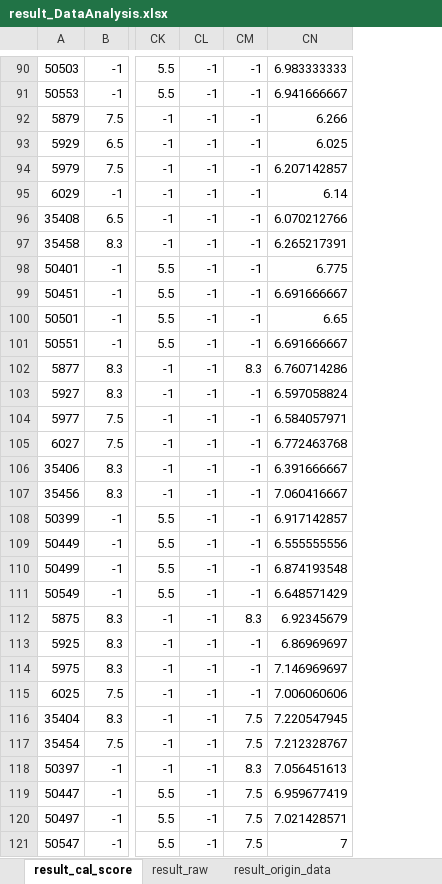
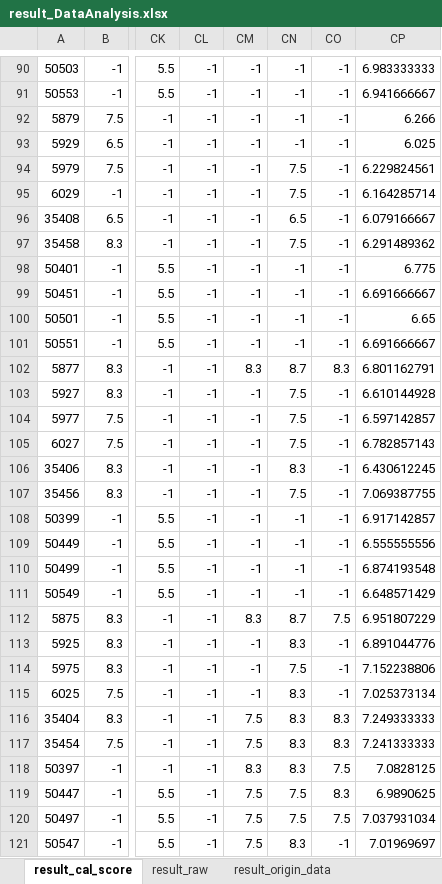
Before and after one commit to hikergoo/hikergoo.github.io, an Excel workbook: assets/data/result_DataAnalysis.xlsx, sheet result_cal_score, drawn as a sheet; only a part is shown, gaps mark what is left out; values as stored, in another font and other column widths than the file's, no borders; addresses are those after the commit; the diff covers the shown part only; the diff names each change by its address in the sheet, - before the commit and + after, or states it on an @@ line.

```diff
--- a/assets/data/result_DataAnalysis.xlsx (sheet result_cal_score)
+++ b/assets/data/result_DataAnalysis.xlsx (sheet result_cal_score)
+column CN, rows 90-121: -1 | -1 | -1 | -1 | 7.5 | 7.5 | 6.5 | 7.5 | -1 | -1 | -1 | -1 | 8.7 | 7.5 | 7.5 | 7.5 | 8.3 | 7.5 | -1 | -1 | -1 | -1 | 8.7 | 8.3 | 7.5 | 8.3 | 8.3 | 8.3 | 8.3 | 7.5 | 7.5 | 8.3
+column CO, rows 90-121: -1 | -1 | -1 | -1 | -1 | -1 | -1 | -1 | -1 | -1 | -1 | -1 | 8.3 | -1 | -1 | -1 | -1 | -1 | -1 | -1 | -1 | -1 | 7.5 | -1 | -1 | -1 | 8.3 | 8.3 | 7.5 | 8.3 | 7.5 | -1
-CP94: 6.207142857
+CP94: 6.229824561
-CP95: 6.14
+CP95: 6.164285714
-CP96: 6.070212766
+CP96: 6.079166667
-CP97: 6.265217391
+CP97: 6.291489362
-CP102: 6.760714286
+CP102: 6.801162791
-CP103: 6.597058824
+CP103: 6.610144928
-CP104: 6.584057971
+CP104: 6.597142857
-CP105: 6.772463768
+CP105: 6.782857143
-CP106: 6.391666667
+CP106: 6.430612245
-CP107: 7.060416667
+CP107: 7.069387755
-CP112: 6.92345679
+CP112: 6.951807229
-CP113: 6.86969697
+CP113: 6.891044776
-CP114: 7.146969697
+CP114: 7.152238806
-CP115: 7.006060606
+CP115: 7.025373134
-CP116: 7.220547945
+CP116: 7.249333333
-CP117: 7.212328767
+CP117: 7.241333333
-CP118: 7.056451613
+CP118: 7.0828125
-CP119: 6.959677419
+CP119: 6.9890625
-CP120: 7.021428571
+CP120: 7.037931034
-CP121: 7
+CP121: 7.01969697
```
Also changed, not shown: 30 edited cells elsewhere in this sheet, sheet result_origin_data, sheet result_raw, 2 other files.
